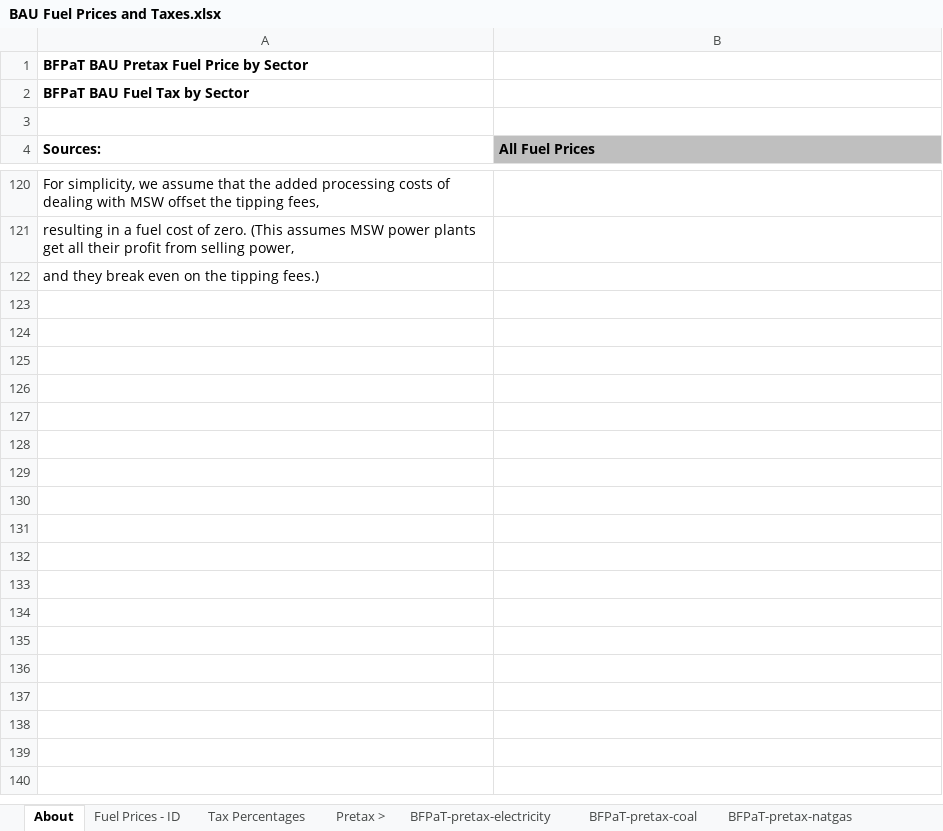
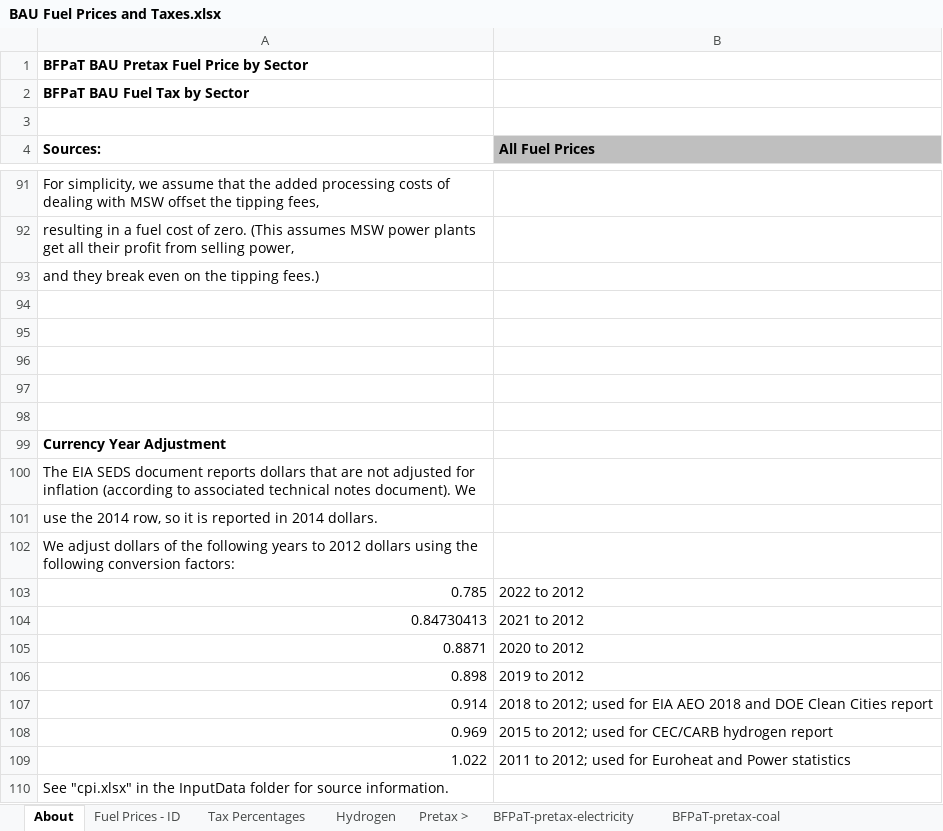
Before and after one commit to EnergyInnovation/eps-indonesia, an Excel workbook: InputData/fuels/BFPaT/BAU Fuel Prices and Taxes.xlsx, sheet About, drawn as a sheet; only a part is shown, gaps mark what is left out; values as stored, in another font and other column widths than the file's, no borders; the diff covers the shown part only; the diff names each change by its address in the sheet, - before the commit and + after, or states it on an @@ line.

```diff
--- a/InputData/fuels/BFPaT/BAU Fuel Prices and Taxes.xlsx (sheet About)
+++ b/InputData/fuels/BFPaT/BAU Fuel Prices and Taxes.xlsx (sheet About)
+sheet tab: Hydrogen
+row 94: (empty)
+row 95: (empty)
+row 96: (empty)
+row 97: (empty)
+row 98: (empty)
+row 99: Currency Year Adjustment
+row 100: The EIA SEDS document reports dollars that are not adjusted for inflation (according to associated technical notes document). We
+row 101: use the 2014 row, so it is reported in 2014 dollars.
+row 102: We adjust dollars of the following years to 2012 dollars using the following conversion factors:
+row 103: 0.785 | 2022 to 2012
+row 104: 0.84730413 | 2021 to 2012
+row 105: 0.8871 | 2020 to 2012
+row 106: 0.898 | 2019 to 2012
+row 107: 0.914 | 2018 to 2012; used for EIA AEO 2018 and DOE Clean Cities report
+row 108: 0.969 | 2015 to 2012; used for CEC/CARB hydrogen report
+row 109: 1.022 | 2011 to 2012; used for Euroheat and Power statistics
+row 110: See "cpi.xlsx" in the InputData folder for source information.
```
Also changed, not shown: 29 removed rows, 1 edited cell and cell formats elsewhere in this sheet, sheet Tax Percentages, sheet BFPaT-pretax-lignite, sheet BFPaT-fueltax-lignite, sheet BFPaT-fueltax-hydrogen, sheet BFPaT-pretax-hydrogen, formulas that keep their value, charts or pictures, InputData/CSV Export Tool.xlsm, InputData/elec/BECF/BAU Expected Capacity Factors.xlsx, 28 other files.
